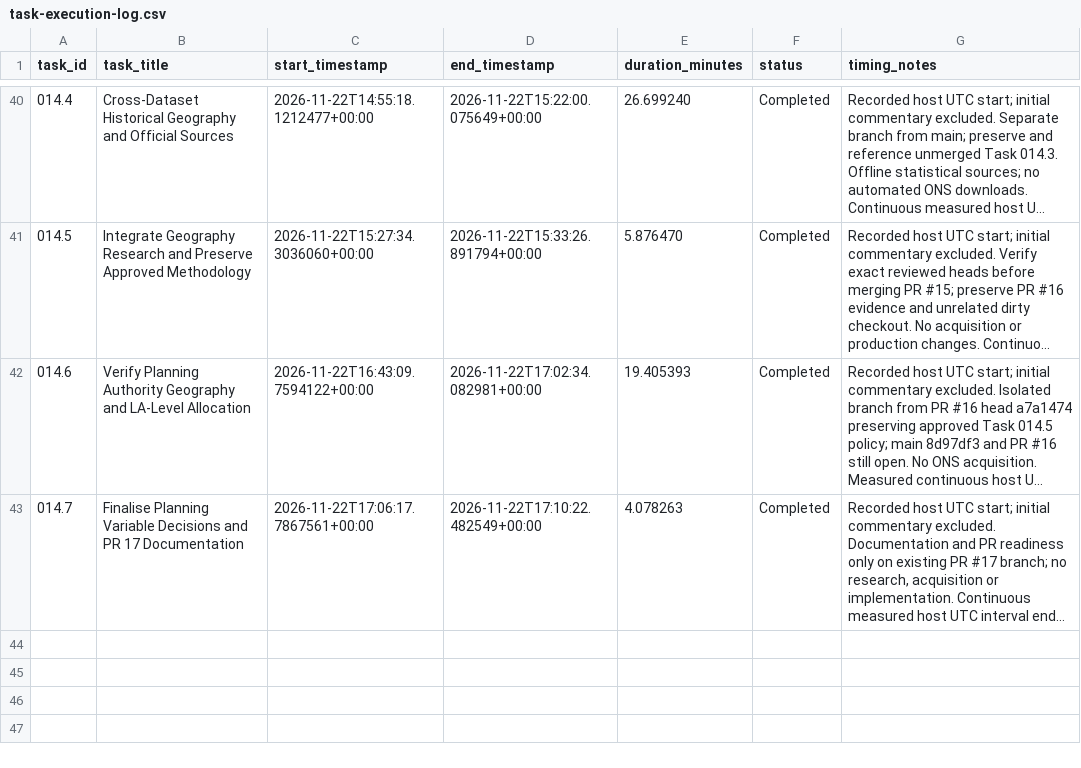
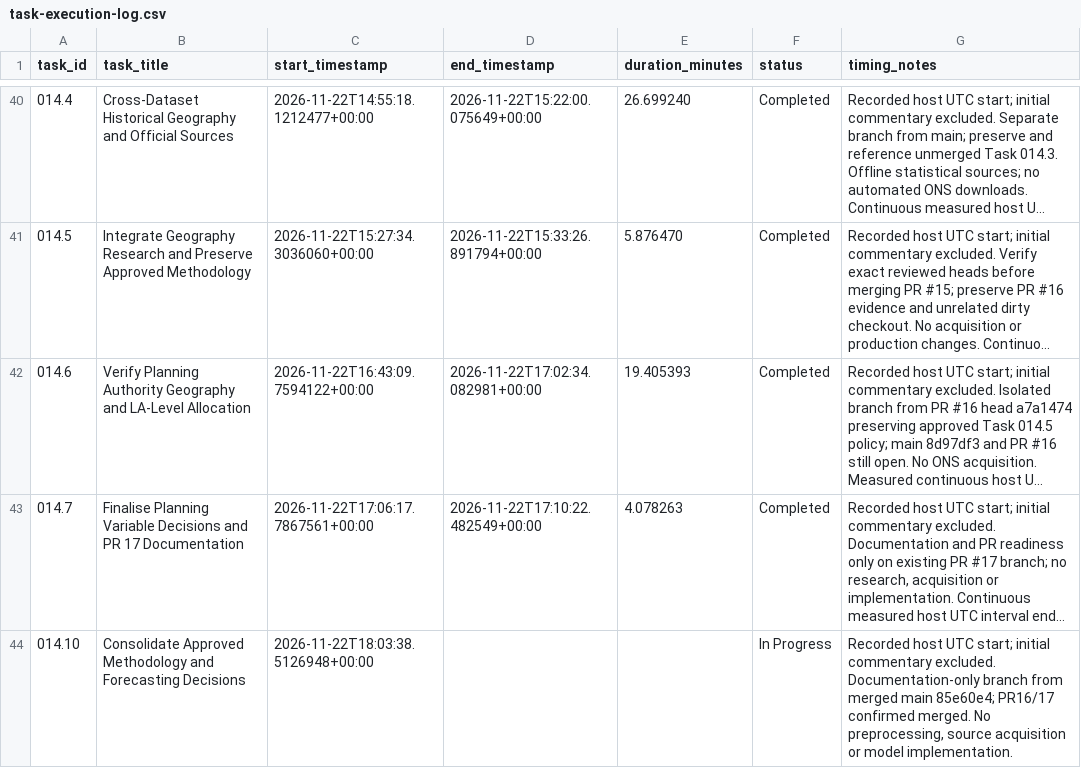
Before and after one commit to chanmlh026/rental-forecasting, a CSV file: docs/task-execution-log.csv, drawn as a sheet; only a part is shown, gaps mark what is left out; long unchanged cells end in …; the diff names each change by its address in the sheet, - before the commit and + after, or states it on an @@ line.

Commit message:
Consolidate approved methodology and execution-month forecast horizon

```diff
--- a/docs/task-execution-log.csv
+++ b/docs/task-execution-log.csv
+row 44: 014.10 | Consolidate Approved Methodology and Forecasting Decisions | 2026-11-22T18:03:38.5126948+00:00 |  |  | In Progress | Recorded host UTC start; initial commentary excluded. Documentation-only branch from merged main 85e60e4; PR16/17 confirmed merged. No preprocessing, source acquisition or model implementation.
```
Also changed, not shown: 9 other files.
